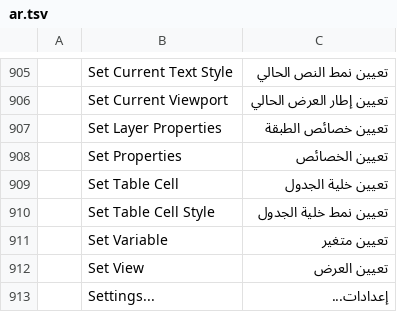
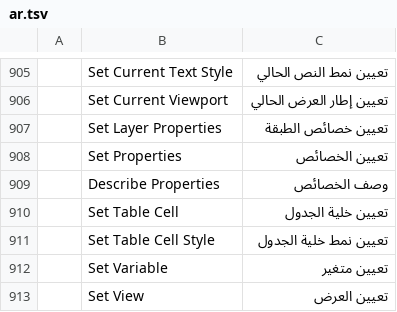
Before and after one commit to storytold/cadcraft, a TSV file: crates/ui-egui/src/i18n/ar.tsv, drawn as a sheet; only a part is shown, gaps mark what is left out; the shorter side is filled out with more unchanged rows.

```diff
--- a/crates/ui-egui/src/i18n/ar.tsv
+++ b/crates/ui-egui/src/i18n/ar.tsv
@@ -908,2 +908,3 @@
 	Set Properties	تعيين الخصائص
+	Describe Properties	وصف الخصائص
 	Set Table Cell	تعيين خلية الجدول
```
Also changed, not shown: crates/ui-egui/src/i18n/de.tsv, crates/ui-egui/src/i18n/fr.tsv, 17 other files.
